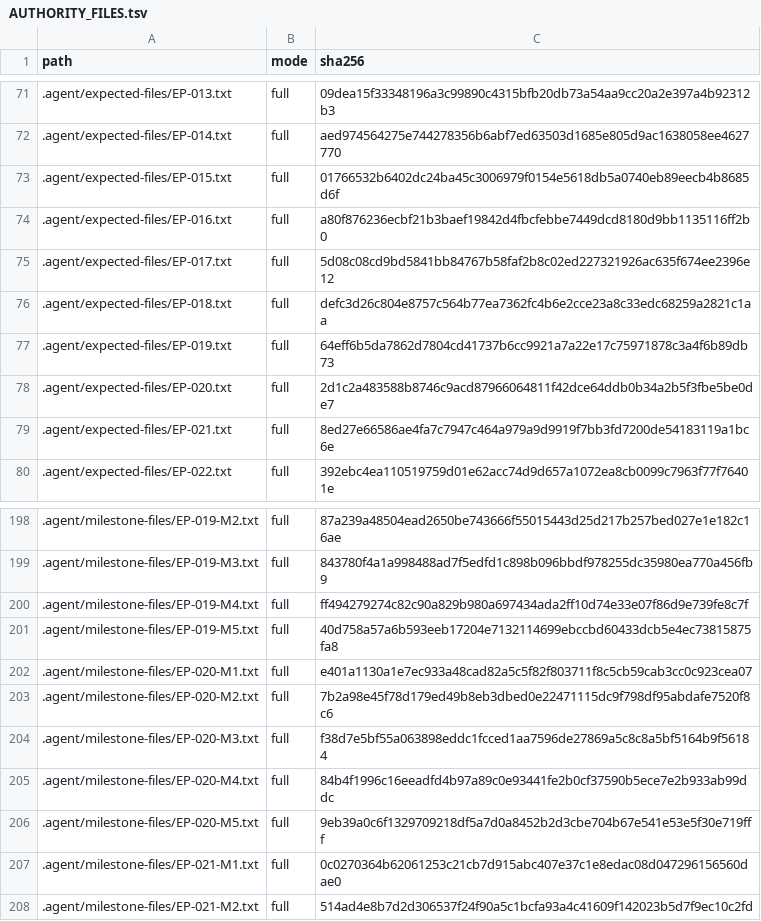
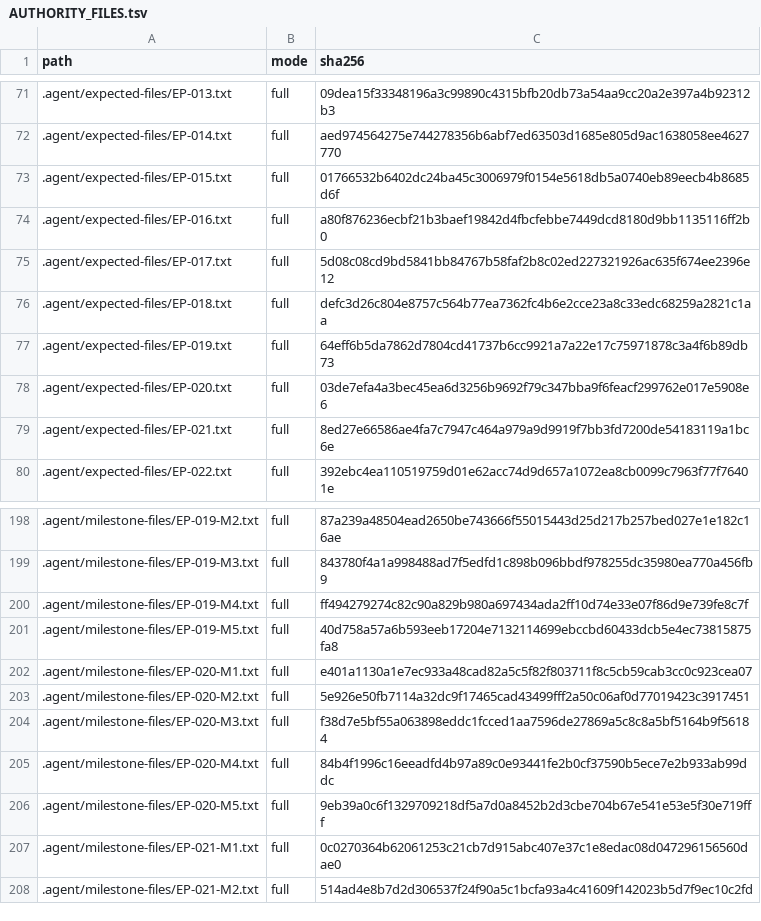
Before and after one commit to dominator509/Wiremudder, a TSV file: .agent/AUTHORITY_FILES.tsv, drawn as a sheet; only a part is shown, gaps mark what is left out.

```diff
--- a/.agent/AUTHORITY_FILES.tsv
+++ b/.agent/AUTHORITY_FILES.tsv
@@ -77,3 +77,3 @@ path	mode	sha256
 .agent/expected-files/EP-019.txt	full	64eff6b5da7862d7804cd41737b6cc9921a7a22e17c75971878c3a4f6b89db73
-.agent/expected-files/EP-020.txt	full	2d1c2a483588b8746c9acd87966064811f42dce64ddb0b34a2b5f3fbe5be0de7
+.agent/expected-files/EP-020.txt	full	03de7efa4a3bec45ea6d3256b9692f79c347bba9f6feacf299762e017e5908e6
 .agent/expected-files/EP-021.txt	full	8ed27e66586ae4fa7c7947c464a979a9d9919f7bb3fd7200de54183119a1bc6e
@@ -202,3 +202,3 @@ path	mode	sha256
 .agent/milestone-files/EP-020-M1.txt	full	e401a1130a1e7ec933a48cad82a5c5f82f803711f8c5cb59cab3cc0c923cea07
-.agent/milestone-files/EP-020-M2.txt	full	7b2a98e45f78d179ed49b8eb3dbed0e22471115dc9f798df95abdafe7520f8c6
+.agent/milestone-files/EP-020-M2.txt	full	5e926e50fb7114a32dc9f17465cad43499fff2a50c06af0d77019423c3917451
 .agent/milestone-files/EP-020-M3.txt	full	f38d7e5bf55a063898eddc1fcced1aa7596de27869a5c8c8a5bf5164b9f56184
```
Also changed, not shown: 14 other files.
